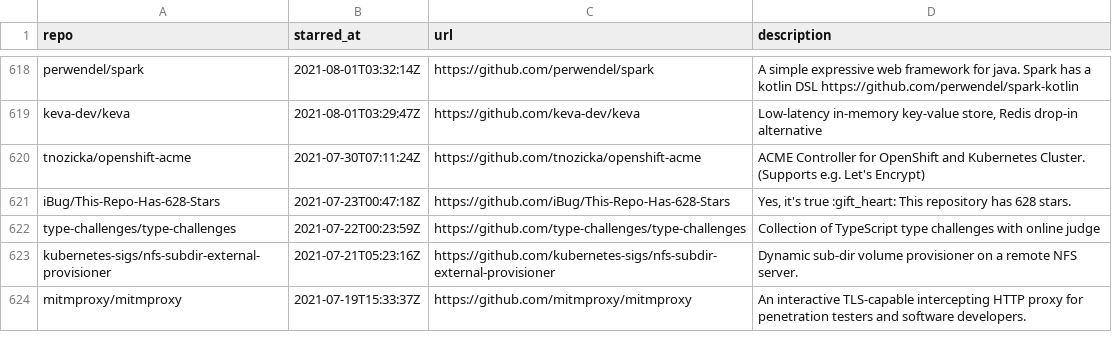
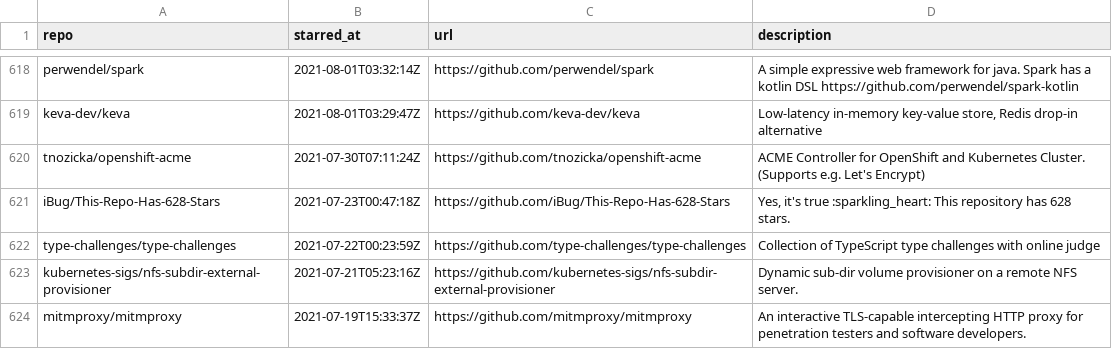
Before and after one commit to Genzer/starred-github-repos, a CSV file: Genzer.starred.csv, drawn as a sheet; only a part is shown, gaps mark what is left out.

```diff
--- a/Genzer.starred.csv
+++ b/Genzer.starred.csv
@@ -620,3 +620,3 @@
 "tnozicka/openshift-acme","2021-07-30T07:11:24Z","https://github.com/tnozicka/openshift-acme","ACME Controller for OpenShift and Kubernetes Cluster. (Supports e.g. Let's Encrypt)"
-"iBug/This-Repo-Has-628-Stars","2021-07-23T00:47:18Z","https://github.com/iBug/This-Repo-Has-628-Stars","Yes, it's true :gift_heart: This repository has 628 stars."
+"iBug/This-Repo-Has-628-Stars","2021-07-23T00:47:18Z","https://github.com/iBug/This-Repo-Has-628-Stars","Yes, it's true :sparkling_heart: This repository has 628 stars."
 "type-challenges/type-challenges","2021-07-22T00:23:59Z","https://github.com/type-challenges/type-challenges","Collection of TypeScript type challenges with online judge"
```
